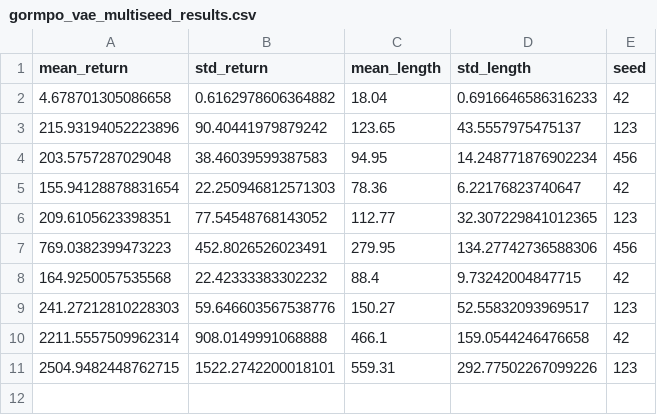
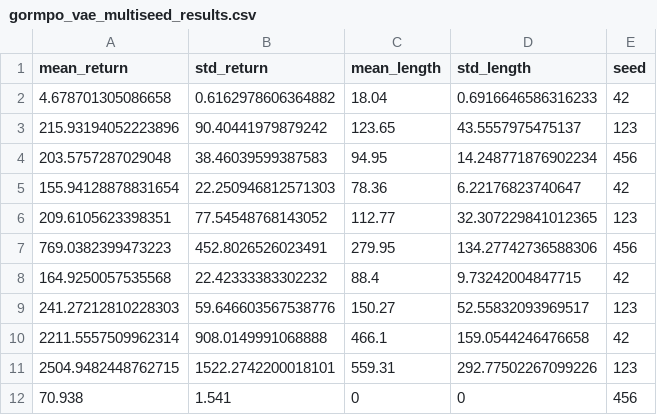
Before and after one commit to aysintumay/GORMPO, a CSV file: results/walker2d-medium-expert-v2_sparse_78/vae/gormpo_vae_multiseed_results.csv, drawn as a sheet.

```diff
--- a/results/walker2d-medium-expert-v2_sparse_78/vae/gormpo_vae_multiseed_results.csv
+++ b/results/walker2d-medium-expert-v2_sparse_78/vae/gormpo_vae_multiseed_results.csv
@@ -11 +11,2 @@ mean_return,std_return,mean_length,std_length,seed
 2504.9482448762715,1522.2742200018101,559.31,292.77502267099226,123
+70.938, 1.541, 0, 0, 456
```
Also changed, not shown: results/walker2d-medium-expert-v2_sparse_73/diffusion/gormpo_diffusion_multiseed_results.csv, results/walker2d-medium-expert-v2_sparse_73/neuralODE/gormpo_neuralODE_multiseed_results.csv, 1 other file.
